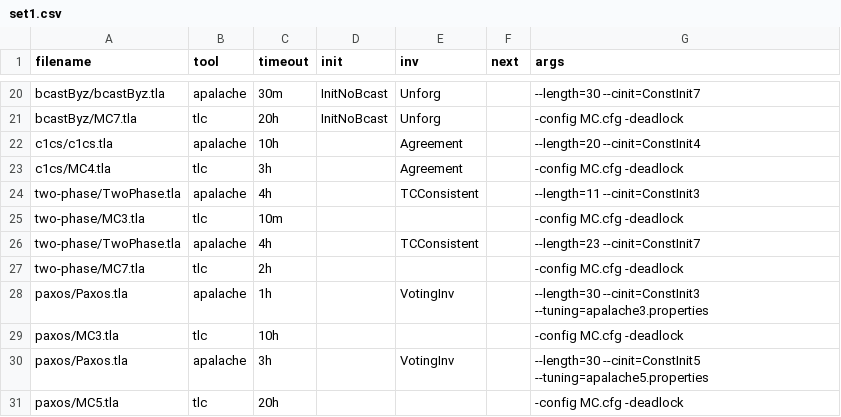
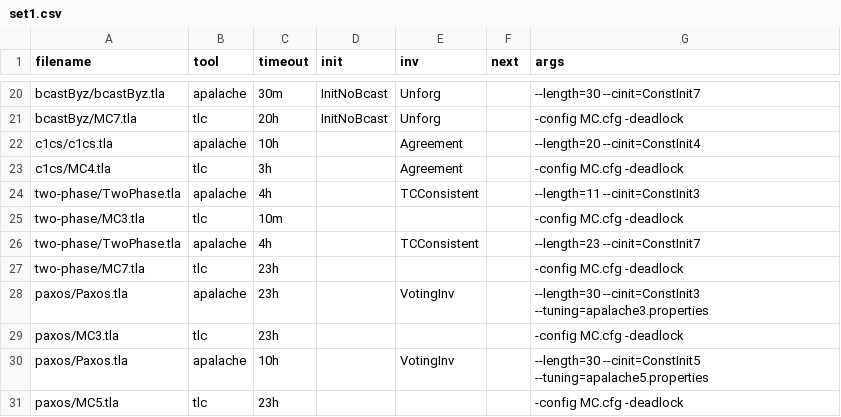
Before and after one commit to apalache-mc/apalache, a CSV file: profiling/set1.csv, drawn as a sheet; only a part is shown, gaps mark what is left out.

```diff
--- a/profiling/set1.csv
+++ b/profiling/set1.csv
@@ -26,6 +26,6 @@ two-phase/MC3.tla;tlc;10m;;;;-config MC.cfg -deadlock
 two-phase/TwoPhase.tla;apalache;4h;;TCConsistent;;--length=23 --cinit=ConstInit7
-two-phase/MC7.tla;tlc;2h;;;;-config MC.cfg -deadlock
-paxos/Paxos.tla;apalache;1h;;VotingInv;;--length=30 --cinit=ConstInit3 --tuning=apalache3.properties
-paxos/MC3.tla;tlc;10h;;;;-config MC.cfg -deadlock
-paxos/Paxos.tla;apalache;3h;;VotingInv;;--length=30 --cinit=ConstInit5 --tuning=apalache5.properties
-paxos/MC5.tla;tlc;20h;;;;-config MC.cfg -deadlock
+two-phase/MC7.tla;tlc;23h;;;;-config MC.cfg -deadlock
+paxos/Paxos.tla;apalache;23h;;VotingInv;;--length=30 --cinit=ConstInit3 --tuning=apalache3.properties
+paxos/MC3.tla;tlc;23h;;;;-config MC.cfg -deadlock
+paxos/Paxos.tla;apalache;10h;;VotingInv;;--length=30 --cinit=ConstInit5 --tuning=apalache5.properties
+paxos/MC5.tla;tlc;23h;;;;-config MC.cfg -deadlock
```
Also changed, not shown: 1 other file.
